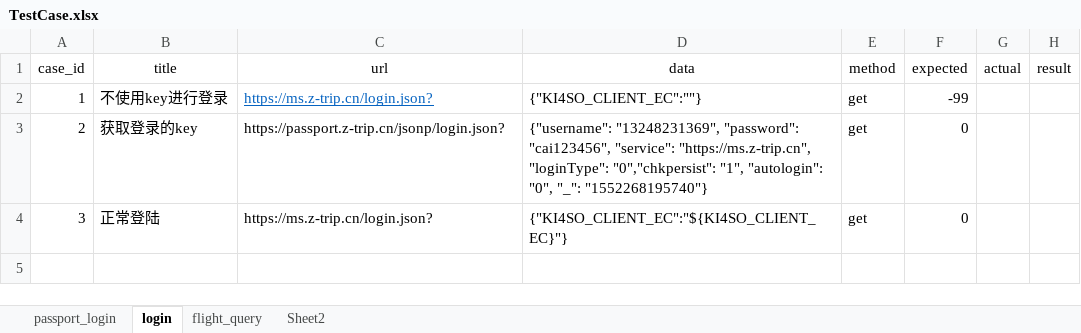
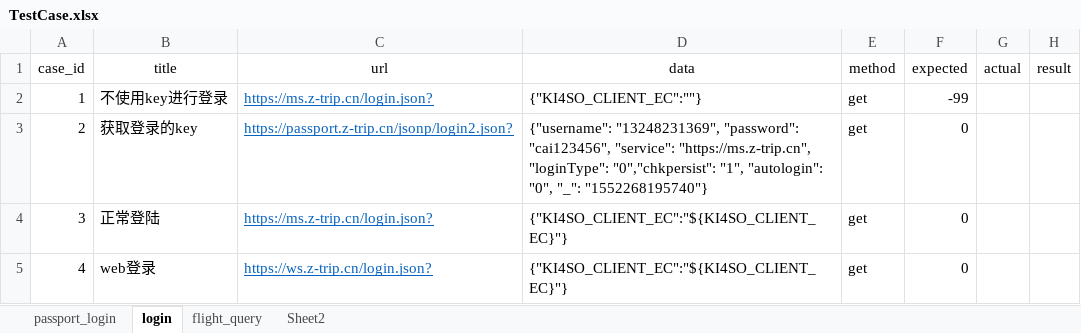
Before and after one commit to caiweichao/ztripAipTest, an Excel workbook: datas/TestCase.xlsx, sheet login, drawn as a sheet; values as stored, in another font and other column widths than the file's, no borders; the diff names each change by its address in the sheet, - before the commit and + after, or states it on an @@ line.

```diff
--- a/datas/TestCase.xlsx (sheet login)
+++ b/datas/TestCase.xlsx (sheet login)
-C3 (url): https://passport.z-trip.cn/jsonp/login.json?
+C3 (url): https://passport.z-trip.cn/jsonp/login2.json?
@@ C3:C4 underline: off → on, text colour: black → #0563C1 @@
+row 5: 4 | web登录 | https://ws.z-trip.cn/login.json? | {"KI4SO_CLIENT_EC":"${KI4SO_CLIENT_EC}"} | get | 0
```
Also changed, not shown: sheet passport_login, 12 other files.
